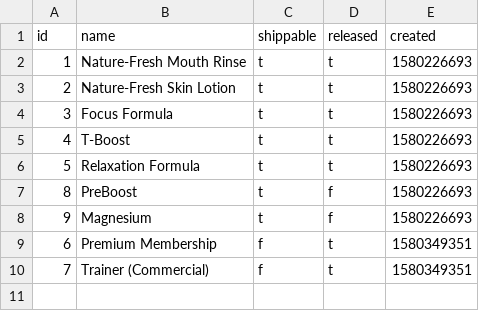
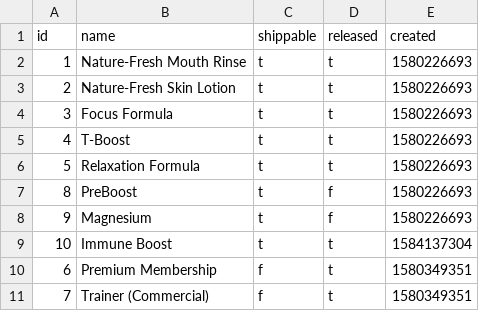
Before and after one commit to gamesguru/ntdb-old, a CSV file: data/csv/nt/products.csv, drawn as a sheet.

```diff
--- a/data/csv/nt/products.csv
+++ b/data/csv/nt/products.csv
@@ -8,2 +8,3 @@ id,name,shippable,released,created
 9,Magnesium,t,f,1580226693
+10,Immune Boost,t,t,1584137304
 6,Premium Membership,f,t,1580349351
```
Also changed, not shown: data/csv/nt/variants.csv.
